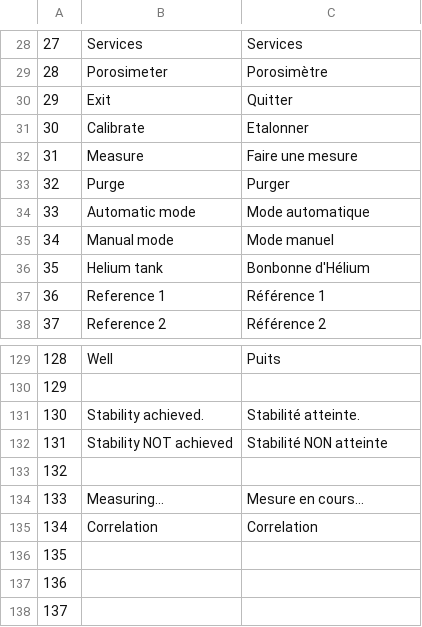
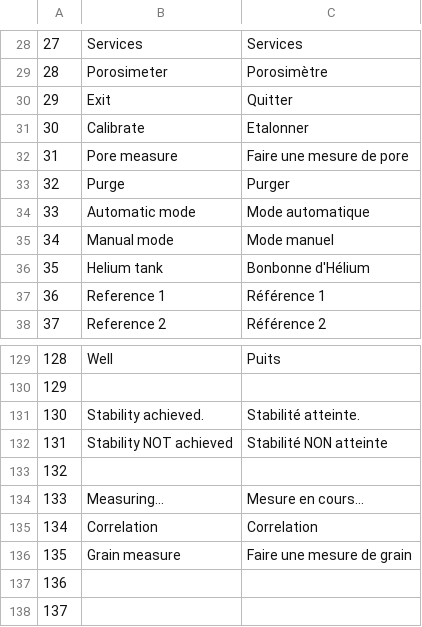
Before and after one commit to Ziple/TopView, a CSV file: lang.csv, drawn as a sheet; only a part is shown, gaps mark what is left out.

Commit message:
Ajout de la mesure de grain
+ quelques suppressions de variables globales inutiles

```diff
--- a/lang.csv
+++ b/lang.csv
@@ -31,3 +31,3 @@
 30;Calibrate;Etalonner
-31;Measure;Faire une mesure
+31;Pore measure;Faire une mesure de pore
 32;Purge;Purger
@@ -135,3 +135,3 @@
 134;Correlation;Correlation
-135;;
+135;Grain measure;Faire une mesure de grain
 136;;
```
Also changed, not shown: 12 other files.
